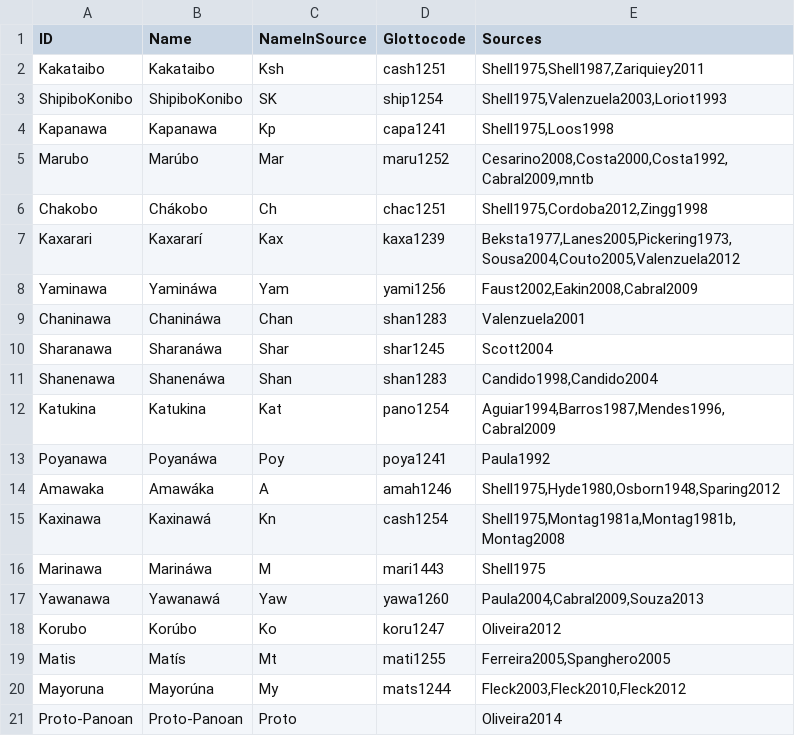
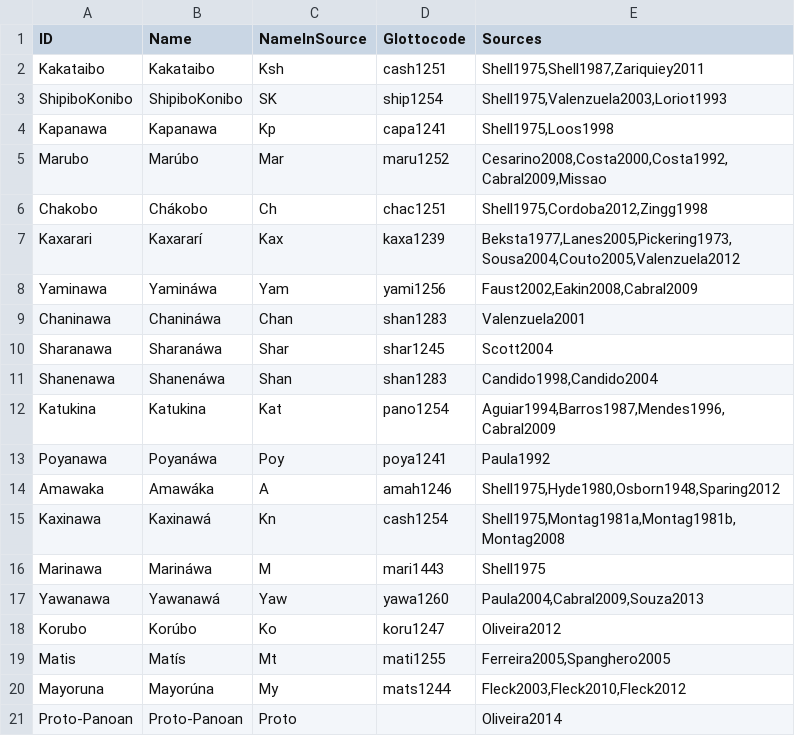
Before and after one commit to pano-takanan-history/oliveiraprotopanoan, a TSV file: etc/languages.tsv, drawn as a sheet.

Commit message:
Fixed languages
and sources

```diff
--- a/etc/languages.tsv
+++ b/etc/languages.tsv
@@ -4,3 +4,3 @@ ShipiboKonibo	ShipiboKonibo	SK	ship1254	Shell1975,Valenzuela2003,Loriot1993
 Kapanawa	Kapanawa	Kp	capa1241	Shell1975,Loos1998
-Marubo	Marúbo	Mar	maru1252	Cesarino2008,Costa2000,Costa1992,Cabral2009,mntb
+Marubo	Marúbo	Mar	maru1252	Cesarino2008,Costa2000,Costa1992,Cabral2009,Missao
 Chakobo	Chákobo	Ch	chac1251	Shell1975,Cordoba2012,Zingg1998
```
Also changed, not shown: 1 other file.
